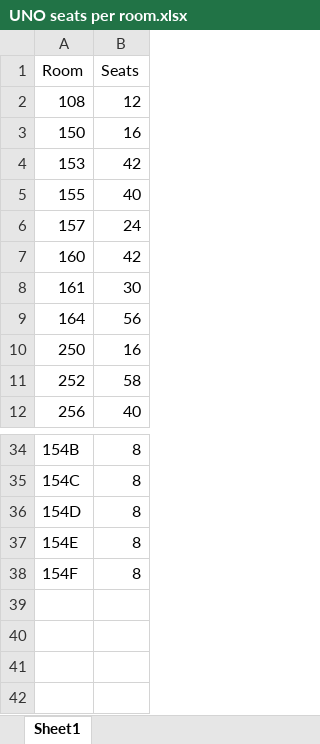
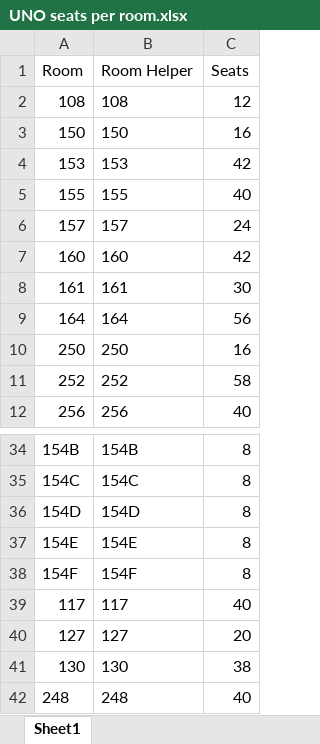
Before and after one commit to Team5-CS-Capstone/Team5-PKI_Scheduler, an Excel workbook: my-vue-app/UNO seats per room.xlsx, sheet Sheet1, drawn as a sheet; only a part is shown, gaps mark what is left out; values as stored, in another font and other column widths than the file's, no borders; the diff names each change by its address in the sheet, - before the commit and + after, or states it on an @@ line.

Commit message:
Reformatted csv file for vlookup function and updated file with additional room data per sponsor

```diff
--- a/my-vue-app/UNO seats per room.xlsx (sheet Sheet1)
+++ b/my-vue-app/UNO seats per room.xlsx (sheet Sheet1)
+column B (Room Helper), rows 2-12: 108 | 150 | 153 | 155 | 157 | 160 | 161 | 164 | 250 | 252 | 256; rows 34-38: 154B | 154C | 154D | 154E | 154F
+row 39: 117 | 117 | 40
+row 40: 127 | 127 | 20
+row 41: 130 | 130 | 38
+row 42: 248 | 248 | 40
```
